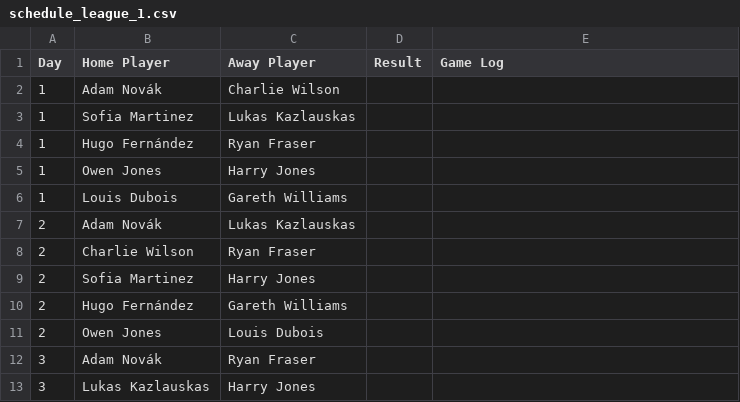
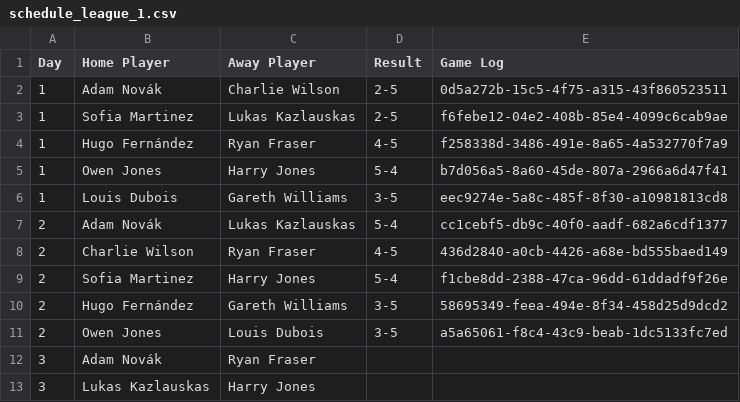
Before and after one commit to bhauptvogel/bullsAI, a CSV file: fantasy/schedule_league_1.csv, drawn as a sheet; only a part is shown.

```diff
--- a/fantasy/schedule_league_1.csv
+++ b/fantasy/schedule_league_1.csv
@@ -1,12 +1,12 @@
 Day,Home Player,Away Player,Result,Game Log
-1,Adam Novák,Charlie Wilson,,
-1,Sofia Martinez,Lukas Kazlauskas,,
-1,Hugo Fernández,Ryan Fraser,,
-1,Owen Jones,Harry Jones,,
-1,Louis Dubois,Gareth Williams,,
-2,Adam Novák,Lukas Kazlauskas,,
-2,Charlie Wilson,Ryan Fraser,,
-2,Sofia Martinez,Harry Jones,,
-2,Hugo Fernández,Gareth Williams,,
-2,Owen Jones,Louis Dubois,,
+1,Adam Novák,Charlie Wilson,2-5,0d5a272b-15c5-4f75-a315-43f860523511
+1,Sofia Martinez,Lukas Kazlauskas,2-5,f6febe12-04e2-408b-85e4-4099c6cab9ae
+1,Hugo Fernández,Ryan Fraser,4-5,f258338d-3486-491e-8a65-4a532770f7a9
+1,Owen Jones,Harry Jones,5-4,b7d056a5-8a60-45de-807a-2966a6d47f41
+1,Louis Dubois,Gareth Williams,3-5,eec9274e-5a8c-485f-8f30-a10981813cd8
+2,Adam Novák,Lukas Kazlauskas,5-4,cc1cebf5-db9c-40f0-aadf-682a6cdf1377
+2,Charlie Wilson,Ryan Fraser,4-5,436d2840-a0cb-4426-a68e-bd555baed149
+2,Sofia Martinez,Harry Jones,5-4,f1cbe8dd-2388-47ca-96dd-61ddadf9f26e
+2,Hugo Fernández,Gareth Williams,3-5,58695349-feea-494e-8f34-458d25d9dcd2
+2,Owen Jones,Louis Dubois,3-5,a5a65061-f8c4-43c9-beab-1dc5133fc7ed
 3,Adam Novák,Ryan Fraser,,
```
Also changed, not shown: fantasy/schedule_league_2.csv, fantasy/schedule_league_3.csv, 43 other files.
